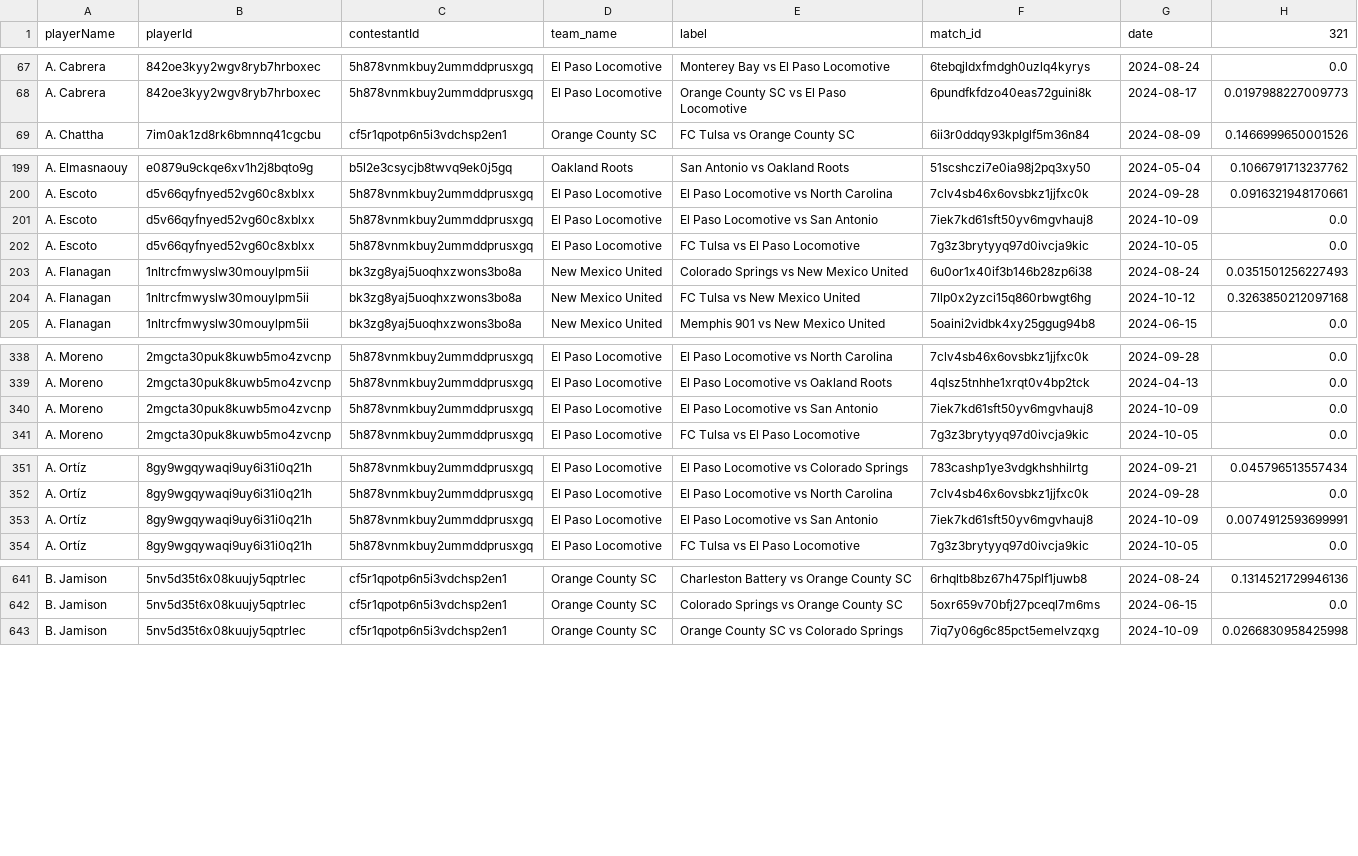
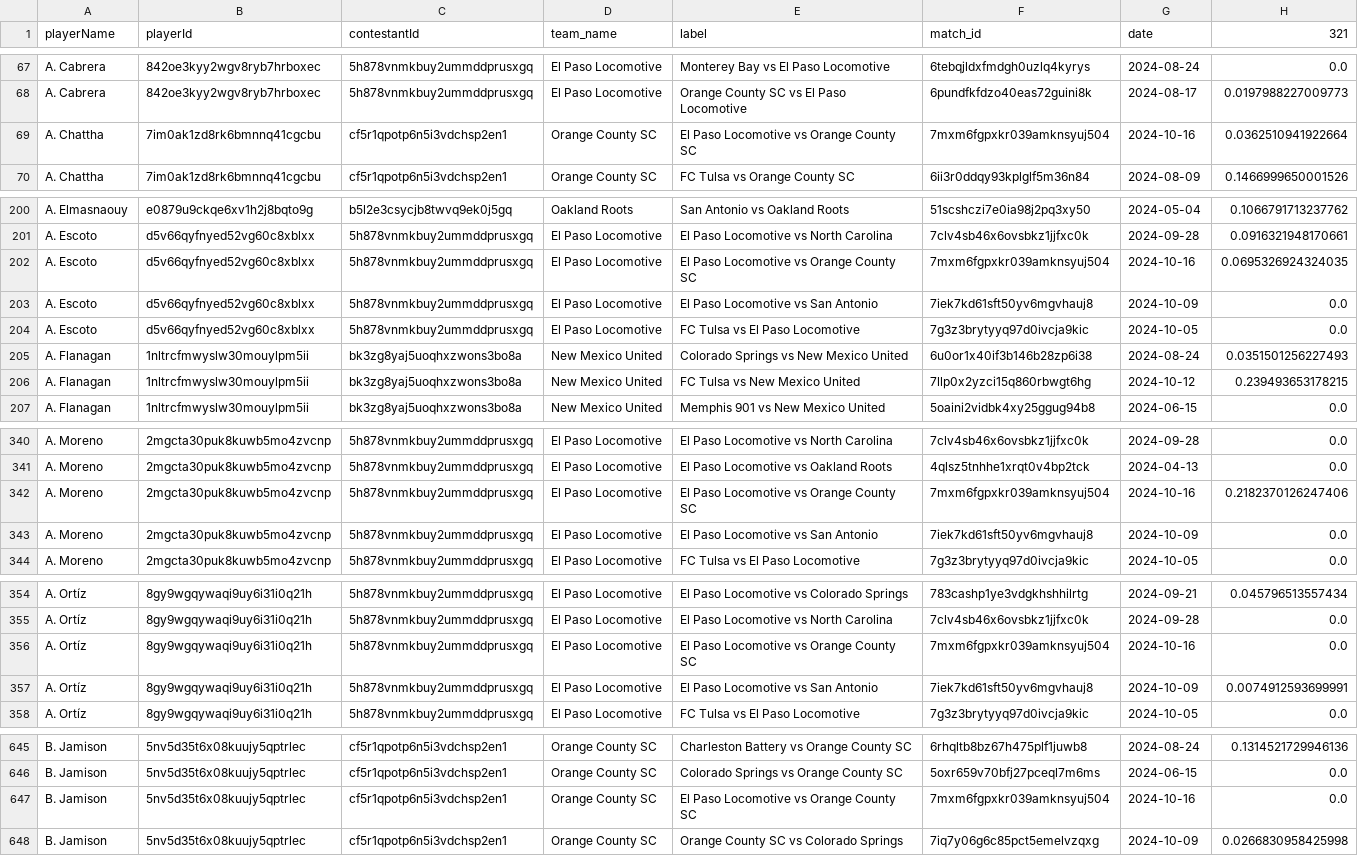
Before and after one commit to AC-Horsens/AC-Horsens-scouting, a CSV file: USA_USL_Championship_2024/xg_all USA_USL_Championship_2024.csv, drawn as a sheet; only a part is shown, gaps mark what is left out; the diff covers the shown part only.

```diff
--- a/USA_USL_Championship_2024/xg_all USA_USL_Championship_2024.csv
+++ b/USA_USL_Championship_2024/xg_all USA_USL_Championship_2024.csv
@@ -68,2 +68,3 @@ A. Cabrera,842oe3kyy2wgv8ryb7hrboxec,5h878vnmkbuy2ummddprusxgq,El Paso Locomotiv
 A. Cabrera,842oe3kyy2wgv8ryb7hrboxec,5h878vnmkbuy2ummddprusxgq,El Paso Locomotive,Orange County SC vs El Paso Locomotive,6pundfkfdzo40eas72guini8k,2024-08-17,0.0197988227009773
+A. Chattha,7im0ak1zd8rk6bmnnq41cgcbu,cf5r1qpotp6n5i3vdchsp2en1,Orange County SC,El Paso Locomotive vs Orange County SC,7mxm6fgpxkr039amknsyuj504,2024-10-16,0.0362510941922664
 A. Chattha,7im0ak1zd8rk6bmnnq41cgcbu,cf5r1qpotp6n5i3vdchsp2en1,Orange County SC,FC Tulsa vs Orange County SC,6ii3r0ddqy93kplglf5m36n84,2024-08-09,0.1466999650001526
@@ -200,2 +201,3 @@ A. Elmasnaouy,e0879u9ckqe6xv1h2j8bqto9g,b5l2e3csycjb8twvq9ek0j5gq,Oakland Roots,
 A. Escoto,d5v66qyfnyed52vg60c8xblxx,5h878vnmkbuy2ummddprusxgq,El Paso Locomotive,El Paso Locomotive vs North Carolina,7clv4sb46x6ovsbkz1jjfxc0k,2024-09-28,0.0916321948170661
+A. Escoto,d5v66qyfnyed52vg60c8xblxx,5h878vnmkbuy2ummddprusxgq,El Paso Locomotive,El Paso Locomotive vs Orange County SC,7mxm6fgpxkr039amknsyuj504,2024-10-16,0.0695326924324035
 A. Escoto,d5v66qyfnyed52vg60c8xblxx,5h878vnmkbuy2ummddprusxgq,El Paso Locomotive,El Paso Locomotive vs San Antonio,7iek7kd61sft50yv6mgvhauj8,2024-10-09,0.0
@@ -203,3 +205,3 @@ A. Escoto,d5v66qyfnyed52vg60c8xblxx,5h878vnmkbuy2ummddprusxgq,El Paso Locomotive
 A. Flanagan,1nltrcfmwyslw30mouylpm5ii,bk3zg8yaj5uoqhxzwons3bo8a,New Mexico United,Colorado Springs vs New Mexico United,6u0or1x40if3b146b28zp6i38,2024-08-24,0.0351501256227493
-A. Flanagan,1nltrcfmwyslw30mouylpm5ii,bk3zg8yaj5uoqhxzwons3bo8a,New Mexico United,FC Tulsa vs New Mexico United,7llp0x2yzci15q860rbwgt6hg,2024-10-12,0.3263850212097168
+A. Flanagan,1nltrcfmwyslw30mouylpm5ii,bk3zg8yaj5uoqhxzwons3bo8a,New Mexico United,FC Tulsa vs New Mexico United,7llp0x2yzci15q860rbwgt6hg,2024-10-12,0.239493653178215
 A. Flanagan,1nltrcfmwyslw30mouylpm5ii,bk3zg8yaj5uoqhxzwons3bo8a,New Mexico United,Memphis 901 vs New Mexico United,5oaini2vidbk4xy25ggug94b8,2024-06-15,0.0
@@ -339,2 +341,3 @@ A. Moreno,2mgcta30puk8kuwb5mo4zvcnp,5h878vnmkbuy2ummddprusxgq,El Paso Locomotive
 A. Moreno,2mgcta30puk8kuwb5mo4zvcnp,5h878vnmkbuy2ummddprusxgq,El Paso Locomotive,El Paso Locomotive vs Oakland Roots,4qlsz5tnhhe1xrqt0v4bp2tck,2024-04-13,0.0
+A. Moreno,2mgcta30puk8kuwb5mo4zvcnp,5h878vnmkbuy2ummddprusxgq,El Paso Locomotive,El Paso Locomotive vs Orange County SC,7mxm6fgpxkr039amknsyuj504,2024-10-16,0.2182370126247406
 A. Moreno,2mgcta30puk8kuwb5mo4zvcnp,5h878vnmkbuy2ummddprusxgq,El Paso Locomotive,El Paso Locomotive vs San Antonio,7iek7kd61sft50yv6mgvhauj8,2024-10-09,0.0
@@ -352,2 +355,3 @@ A. Ortíz,8gy9wgqywaqi9uy6i31i0q21h,5h878vnmkbuy2ummddprusxgq,El Paso Locomotive
 A. Ortíz,8gy9wgqywaqi9uy6i31i0q21h,5h878vnmkbuy2ummddprusxgq,El Paso Locomotive,El Paso Locomotive vs North Carolina,7clv4sb46x6ovsbkz1jjfxc0k,2024-09-28,0.0
+A. Ortíz,8gy9wgqywaqi9uy6i31i0q21h,5h878vnmkbuy2ummddprusxgq,El Paso Locomotive,El Paso Locomotive vs Orange County SC,7mxm6fgpxkr039amknsyuj504,2024-10-16,0.0
 A. Ortíz,8gy9wgqywaqi9uy6i31i0q21h,5h878vnmkbuy2ummddprusxgq,El Paso Locomotive,El Paso Locomotive vs San Antonio,7iek7kd61sft50yv6mgvhauj8,2024-10-09,0.0074912593699991
@@ -642,2 +646,3 @@ B. Jamison,5nv5d35t6x08kuujy5qptrlec,cf5r1qpotp6n5i3vdchsp2en1,Orange County SC,
 B. Jamison,5nv5d35t6x08kuujy5qptrlec,cf5r1qpotp6n5i3vdchsp2en1,Orange County SC,Colorado Springs vs Orange County SC,5oxr659v70bfj27pceql7m6ms,2024-06-15,0.0
+B. Jamison,5nv5d35t6x08kuujy5qptrlec,cf5r1qpotp6n5i3vdchsp2en1,Orange County SC,El Paso Locomotive vs Orange County SC,7mxm6fgpxkr039amknsyuj504,2024-10-16,0.0
 B. Jamison,5nv5d35t6x08kuujy5qptrlec,cf5r1qpotp6n5i3vdchsp2en1,Orange County SC,Orange County SC vs Colorado Springs,7iq7y06g6c85pct5emelvzqxg,2024-10-09,0.0266830958425998
```
Also changed, not shown: 9 added rows and 42 edited cells elsewhere in this file, ITA_Serie_B_2024_2025/squads ITA_Serie_B_2024_2025.csv, NLD_Eerste_Divisie_2024_2025/xg_all NLD_Eerste_Divisie_2024_2025.csv, 47 other files.
